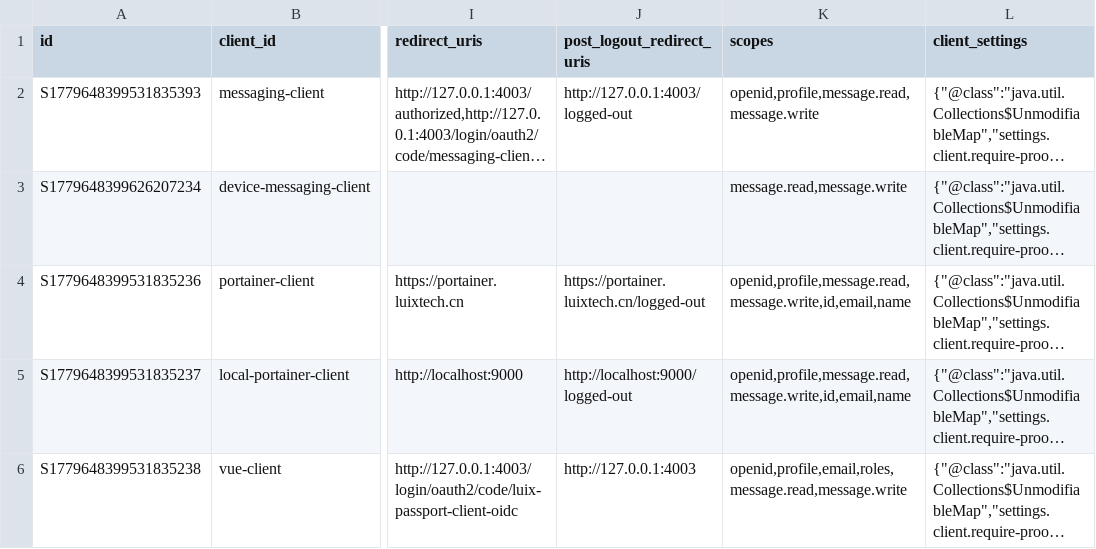
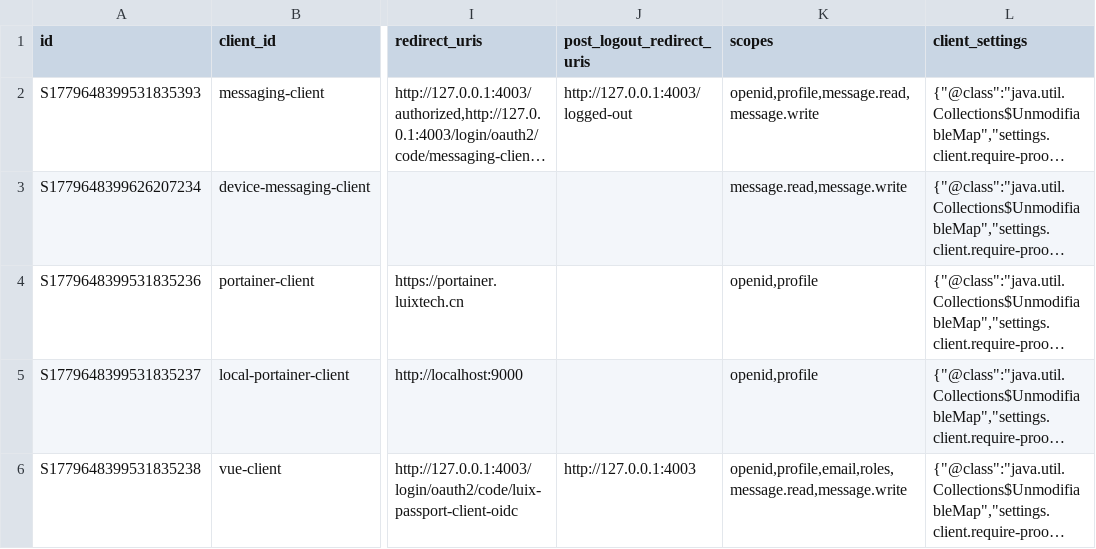
Before and after one commit to pm6422/luix-passport2, a CSV file: luix-passport-server/src/main/resources/config/liquibase/data/oauth2_registered_client.csv, drawn as a sheet; only a part is shown, gaps mark what is left out; long unchanged cells end in …; the diff names each change by its address in the sheet, - before the commit and + after, or states it on an @@ line.

Commit message:
refactor

```diff
--- a/luix-passport-server/src/main/resources/config/liquibase/data/oauth2_registered_client.csv
+++ b/luix-passport-server/src/main/resources/config/liquibase/data/oauth2_registered_client.csv
-J4 (post_logout_redirect_uris): https://portainer.luixtech.cn/logged-out
+J4 (post_logout_redirect_uris): (empty)
-K4:K5 (scopes): openid,profile,message.read,message.write,id,email,name
+K4:K5 (scopes): openid,profile
-J5 (post_logout_redirect_uris): http://localhost:9000/logged-out
+J5 (post_logout_redirect_uris): (empty)
```
